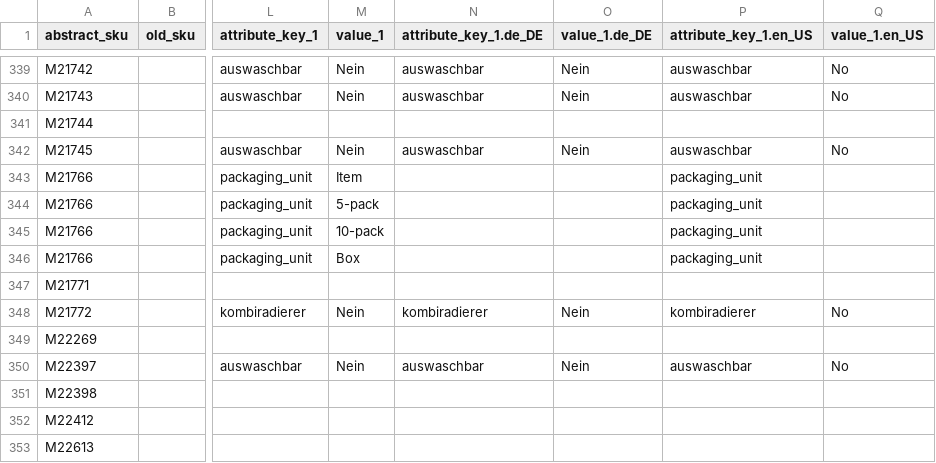
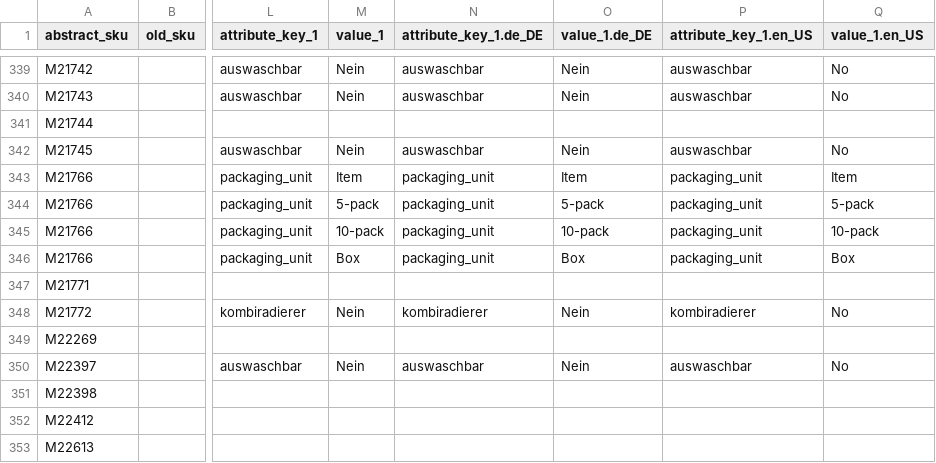
Before and after one commit to spryker-shop/b2b-demo-shop, a CSV file: data/import/product_concrete.csv, drawn as a sheet; only a part is shown, gaps mark what is left out; the diff names each change by its address in the sheet, - before the commit and + after, or states it on an @@ line.

Commit message:
B2BS-131: Demodata
* Product restrictions

```diff
--- a/data/import/product_concrete.csv
+++ b/data/import/product_concrete.csv
-N343:N346 (attribute_key_1.de_DE): (empty)
+N343:N346 (attribute_key_1.de_DE): packaging_unit
-O343 (value_1.de_DE): (empty)
+O343 (value_1.de_DE): Item
-Q343 (value_1.en_US): (empty)
+Q343 (value_1.en_US): Item
-O344 (value_1.de_DE): (empty)
+O344 (value_1.de_DE): 5-pack
-Q344 (value_1.en_US): (empty)
+Q344 (value_1.en_US): 5-pack
-O345 (value_1.de_DE): (empty)
+O345 (value_1.de_DE): 10-pack
-Q345 (value_1.en_US): (empty)
+Q345 (value_1.en_US): 10-pack
-O346 (value_1.de_DE): (empty)
+O346 (value_1.de_DE): Box
-Q346 (value_1.en_US): (empty)
+Q346 (value_1.en_US): Box
```
Also changed, not shown: 4 other files.
